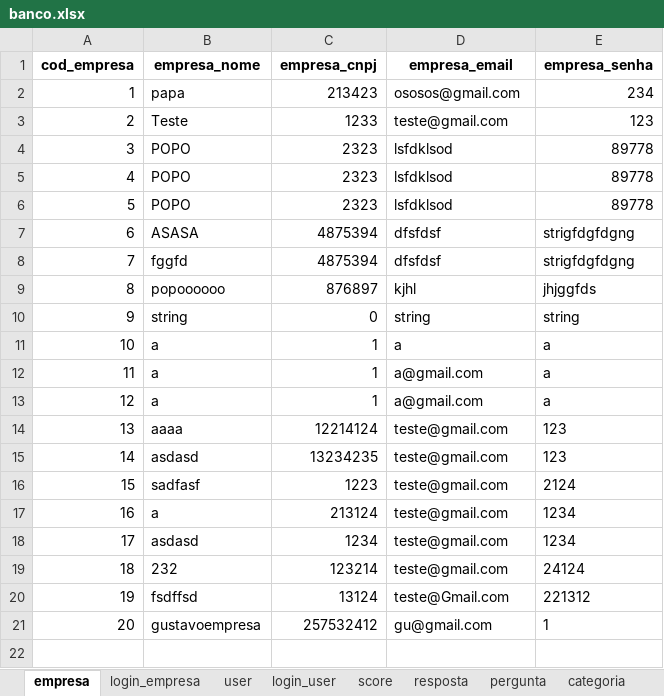
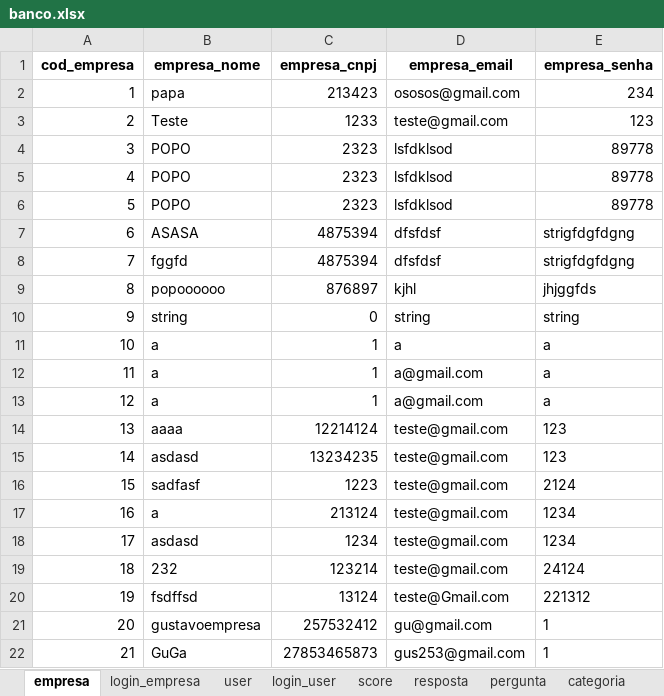
Before and after one commit to GustavoSaba/EcoScoreIARA, an Excel workbook: iara/database/banco.xlsx, sheet empresa, drawn as a sheet; values as stored, in another font and other column widths than the file's, no borders; the diff names each change by its address in the sheet, - before the commit and + after, or states it on an @@ line.

```diff
--- a/iara/database/banco.xlsx (sheet empresa)
+++ b/iara/database/banco.xlsx (sheet empresa)
+row 22: 21 | GuGa | 27853465873 | gus253@gmail.com | 1
```
Also changed, not shown: sheet resposta, sheet score, sheet login_empresa, 1 other file.
